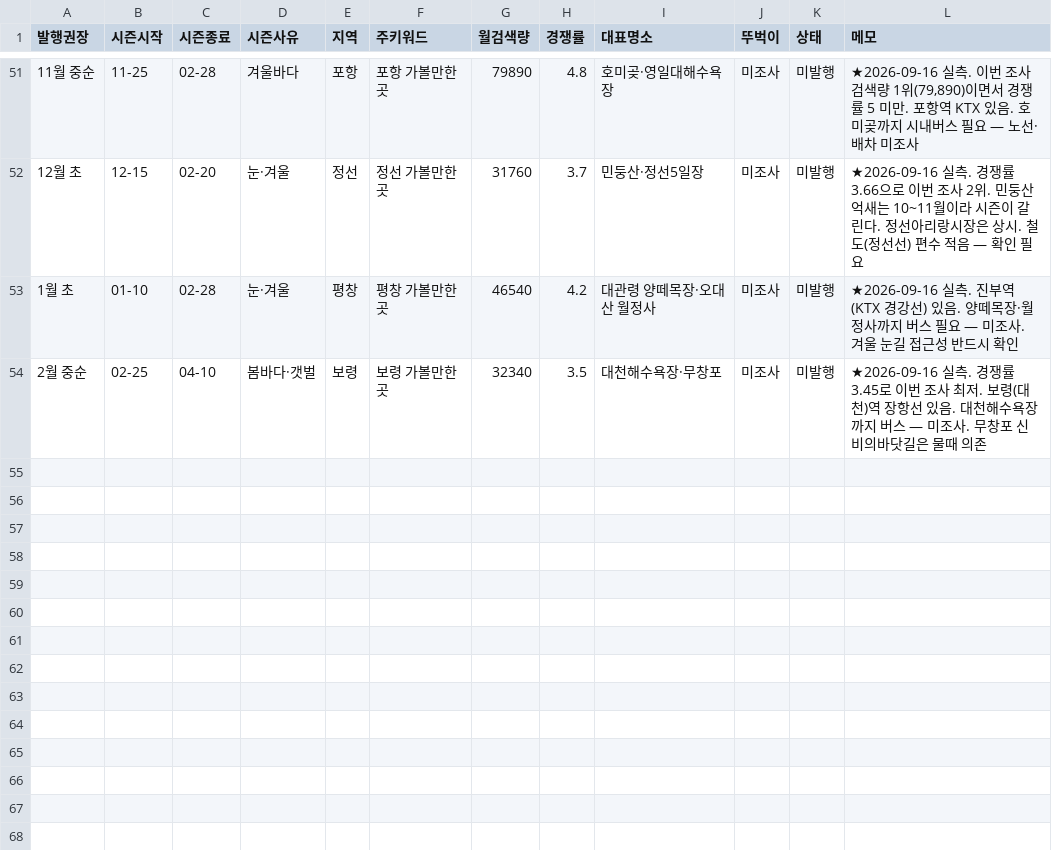
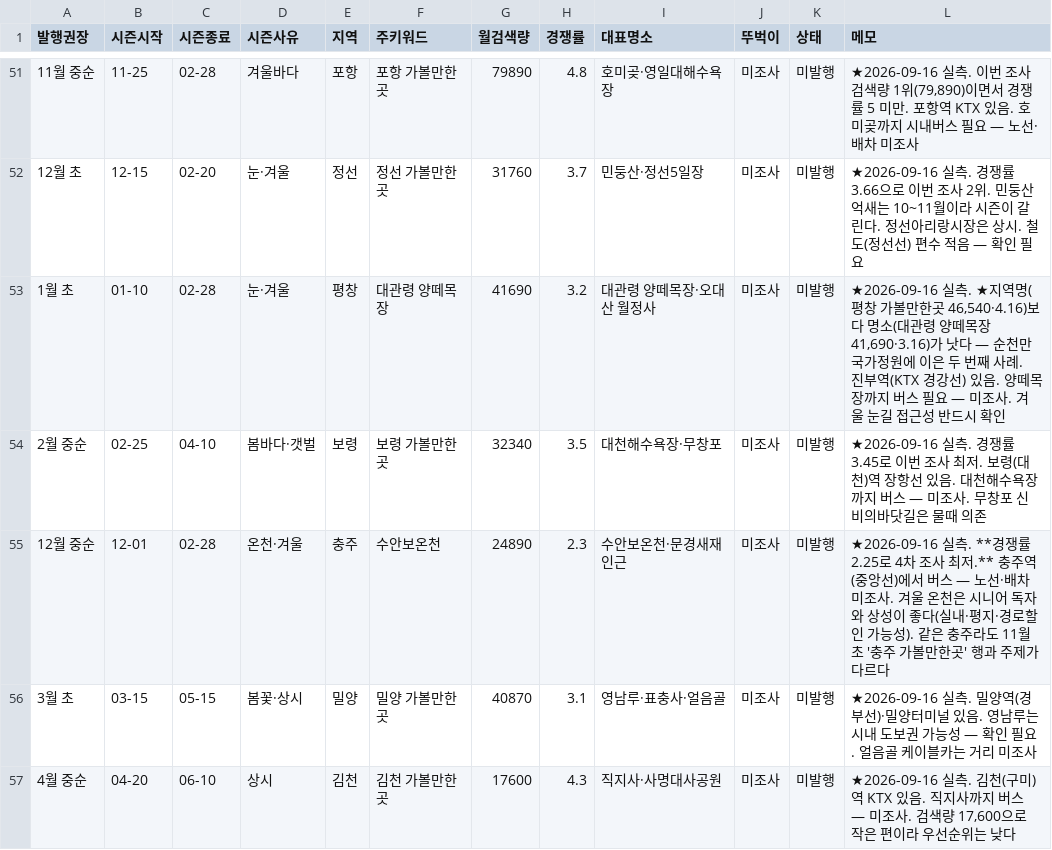
Before and after one commit to e8393111-cloud/blogspot, a TSV file: .claude/travel-calendar/calendar.tsv, drawn as a sheet; only a part is shown, gaps mark what is left out.

```diff
--- a/.claude/travel-calendar/calendar.tsv
+++ b/.claude/travel-calendar/calendar.tsv
@@ -52,3 +52,6 @@
 12월 초	12-15	02-20	눈·겨울	정선	정선 가볼만한곳	31760	3.7	민둥산·정선5일장	미조사	미발행	★2026-09-16 실측. 경쟁률 3.66으로 이번 조사 2위. 민둥산 억새는 10~11월이라 시즌이 갈린다. 정선아리랑시장은 상시. 철도(정선선) 편수 적음 — 확인 필요
-1월 초	01-10	02-28	눈·겨울	평창	평창 가볼만한곳	46540	4.2	대관령 양떼목장·오대산 월정사	미조사	미발행	★2026-09-16 실측. 진부역(KTX 경강선) 있음. 양떼목장·월정사까지 버스 필요 — 미조사. 겨울 눈길 접근성 반드시 확인
+1월 초	01-10	02-28	눈·겨울	평창	대관령 양떼목장	41690	3.2	대관령 양떼목장·오대산 월정사	미조사	미발행	★2026-09-16 실측. ★지역명(평창 가볼만한곳 46,540·4.16)보다 명소(대관령 양떼목장 41,690·3.16)가 낫다 — 순천만국가정원에 이은 두 번째 사례. 진부역(KTX 경강선) 있음. 양떼목장까지 버스 필요 — 미조사. 겨울 눈길 접근성 반드시 확인
 2월 중순	02-25	04-10	봄바다·갯벌	보령	보령 가볼만한곳	32340	3.5	대천해수욕장·무창포	미조사	미발행	★2026-09-16 실측. 경쟁률 3.45로 이번 조사 최저. 보령(대천)역 장항선 있음. 대천해수욕장까지 버스 — 미조사. 무창포 신비의바닷길은 물때 의존
+12월 중순	12-01	02-28	온천·겨울	충주	수안보온천	24890	2.3	수안보온천·문경새재 인근	미조사	미발행	★2026-09-16 실측. **경쟁률 2.25로 4차 조사 최저.** 충주역(중앙선)에서 버스 — 노선·배차 미조사. 겨울 온천은 시니어 독자와 상성이 좋다(실내·평지·경로할인 가능성). 같은 충주라도 11월 초 '충주 가볼만한곳' 행과 주제가 다르다
+3월 초	03-15	05-15	봄꽃·상시	밀양	밀양 가볼만한곳	40870	3.1	영남루·표충사·얼음골	미조사	미발행	★2026-09-16 실측. 밀양역(경부선)·밀양터미널 있음. 영남루는 시내 도보권 가능성 — 확인 필요. 얼음골 케이블카는 거리 미조사
+4월 중순	04-20	06-10	상시	김천	김천 가볼만한곳	17600	4.3	직지사·사명대사공원	미조사	미발행	★2026-09-16 실측. 김천(구미)역 KTX 있음. 직지사까지 버스 — 미조사. 검색량 17,600으로 작은 편이라 우선순위는 낮다
```
Also changed, not shown: 2 other files.
